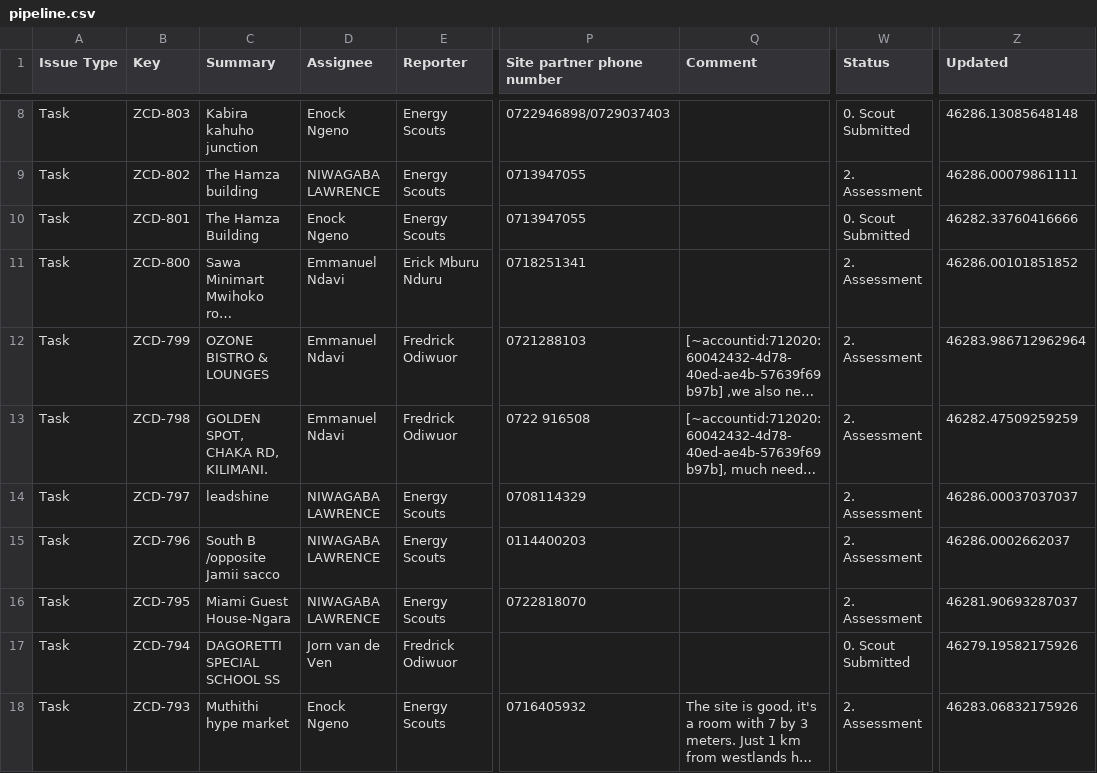
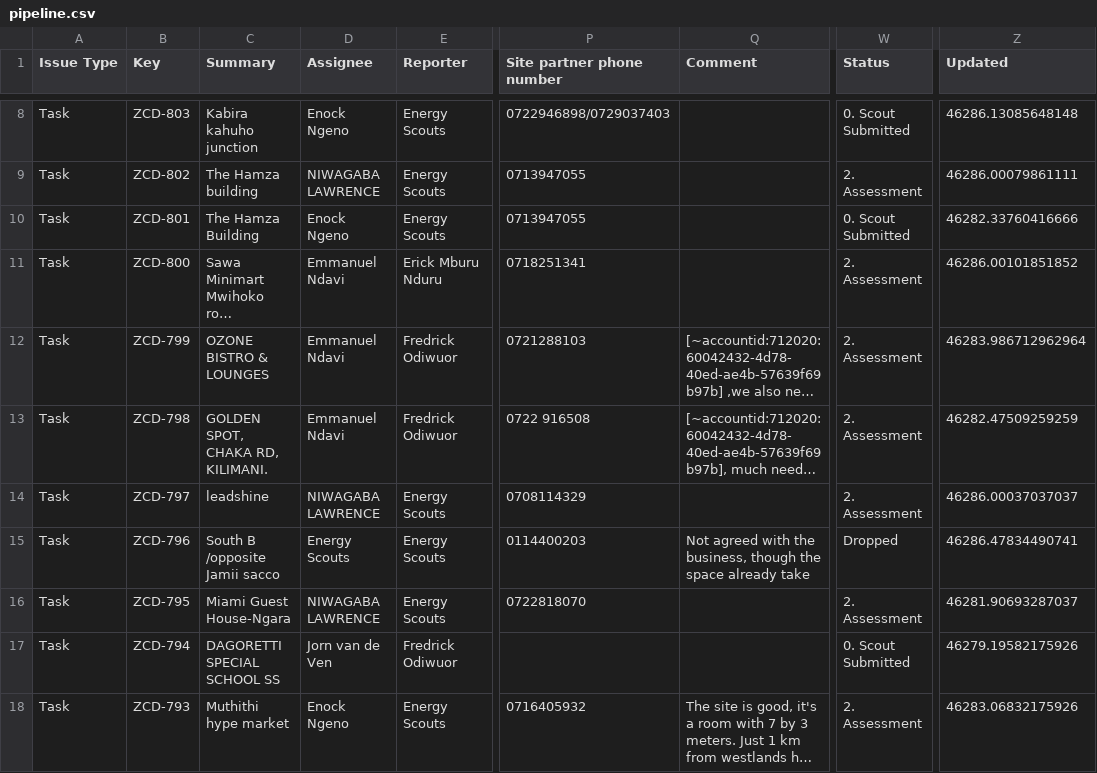
Before and after one commit to keithkinuthiakamauzeno/Network-Overview-Dashboard, a CSV file: data/pipeline.csv, drawn as a sheet; only a part is shown, gaps mark what is left out; long unchanged cells end in …; the diff covers the shown part only; the diff names each change by its address in the sheet, - before the commit and + after, or states it on an @@ line.

```diff
--- a/data/pipeline.csv
+++ b/data/pipeline.csv
-D15 (Assignee): NIWAGABA LAWRENCE
+D15 (Assignee): Energy Scouts
-Q15 (Comment): (empty)
+Q15 (Comment): Not agreed with the business, though the space already take
-W15 (Status): 2. Assessment
+W15 (Status): Dropped
-Z15 (Updated): 46286.0002662037
+Z15 (Updated): 46286.47834490741
```
Also changed, not shown: 10 edited cells elsewhere in this file.
